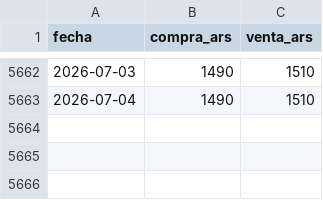
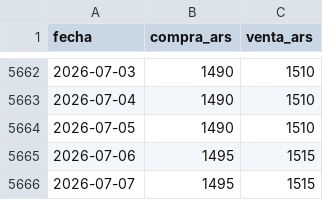
Before and after one commit to grblasquiz/hacecuentas, a CSV file: public/datasets/dolar-blue-argentina-historico.csv, drawn as a sheet; only a part is shown, gaps mark what is left out; the diff names each change by its address in the sheet, - before the commit and + after, or states it on an @@ line.

```diff
--- a/public/datasets/dolar-blue-argentina-historico.csv
+++ b/public/datasets/dolar-blue-argentina-historico.csv
+row 5664: 2026-07-05 | 1490 | 1510
+row 5665: 2026-07-06 | 1495 | 1515
+row 5666: 2026-07-07 | 1495 | 1515
```
Also changed, not shown: public/datasets/dolar-oficial-argentina-historico.csv, public/datasets/tasa-plazo-fijo-30dias-argentina-historico.csv, 34 other files.
